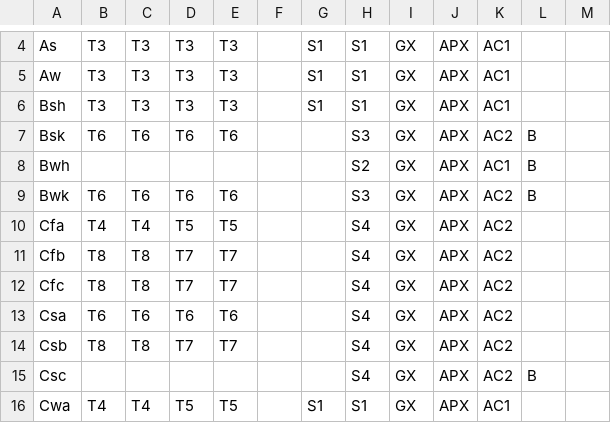
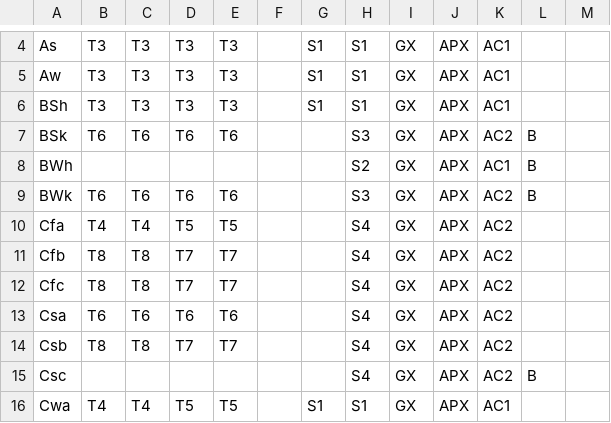
Before and after one commit to ebimodeling/ghgvcR, a CSV file: data-raw/koppen_biomes.csv, drawn as a sheet; only a part is shown, gaps mark what is left out.

```diff
--- a/data-raw/koppen_biomes.csv
+++ b/data-raw/koppen_biomes.csv
@@ -5,6 +5,6 @@
 "Aw","T3","T3","T3","T3",,"S1","S1","GX","APX","AC1",,
-"Bsh","T3","T3","T3","T3",,"S1","S1","GX","APX","AC1",,
-"Bsk","T6","T6","T6","T6",,,"S3","GX","APX","AC2","B",
-"Bwh",,,,,,,"S2","GX","APX","AC1","B",
-"Bwk","T6","T6","T6","T6",,,"S3","GX","APX","AC2","B",
+"BSh","T3","T3","T3","T3",,"S1","S1","GX","APX","AC1",,
+"BSk","T6","T6","T6","T6",,,"S3","GX","APX","AC2","B",
+"BWh",,,,,,,"S2","GX","APX","AC1","B",
+"BWk","T6","T6","T6","T6",,,"S3","GX","APX","AC2","B",
 "Cfa","T4","T4","T5","T5",,,"S4","GX","APX","AC2",,
```
Also changed, not shown: data-raw/biome_defaults.csv, 3 other files.
